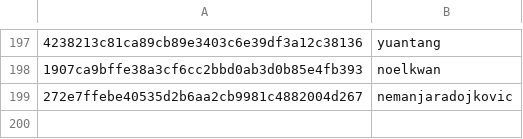
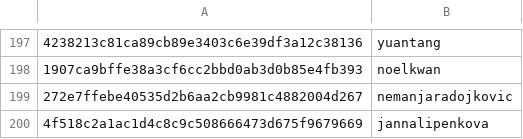
Before and after one commit to DataTalksClub/datatalksclub.github.io, a CSV file: scripts/data/hashes.csv, drawn as a sheet; only a part is shown, gaps mark what is left out; the diff names each change by its address in the sheet, - before the commit and + after, or states it on an @@ line.

```diff
--- a/scripts/data/hashes.csv
+++ b/scripts/data/hashes.csv
+row 200: 4f518c2a1ac1d4c8c9c508666473d675f9679669 | jannalipenkova
```
Also changed, not shown: 5 other files.
